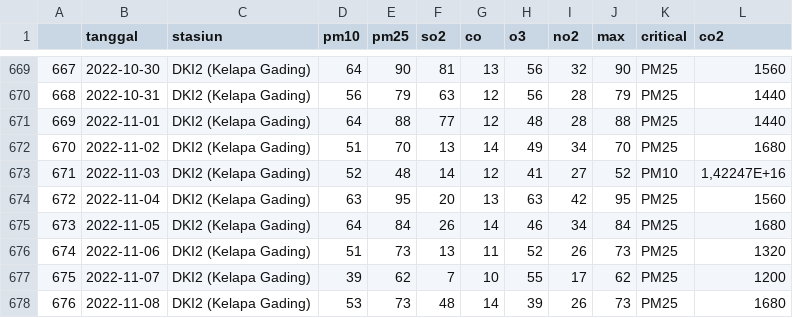
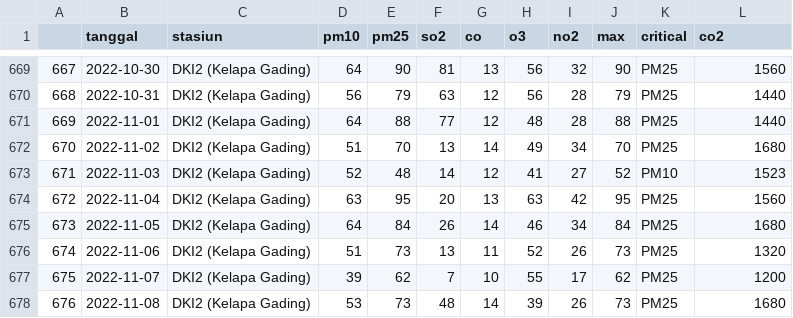
Before and after one commit to kristianaryanto/CAPSTONE-PROJECT-GREEN, a CSV file: dataset/DKI2.csv, drawn as a sheet; only a part is shown, gaps mark what is left out.

Commit message:
update TFlite, minor revisi on dataset and code

```diff
--- a/dataset/DKI2.csv
+++ b/dataset/DKI2.csv
@@ -672,3 +672,3 @@
 670,2022-11-02,DKI2 (Kelapa Gading),51,70,13,14,49,34,70,PM25,1680
-671,2022-11-03,DKI2 (Kelapa Gading),52,48,14,12,41,27,52,PM10,"1,42247E+16"
+671,2022-11-03,DKI2 (Kelapa Gading),52,48,14,12,41,27,52,PM10,1523
 672,2022-11-04,DKI2 (Kelapa Gading),63,95,20,13,63,42,95,PM25,1560
```
Also changed, not shown: 31 other files.
